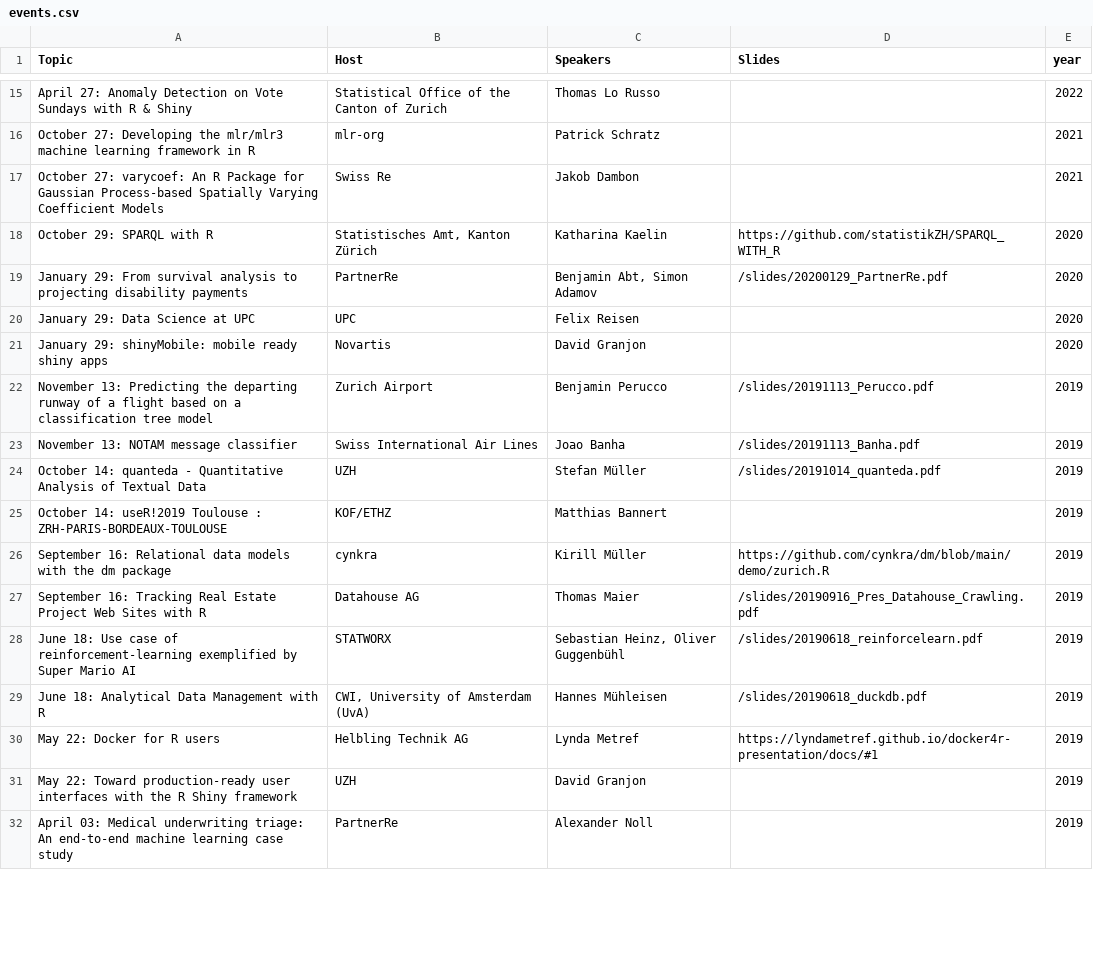
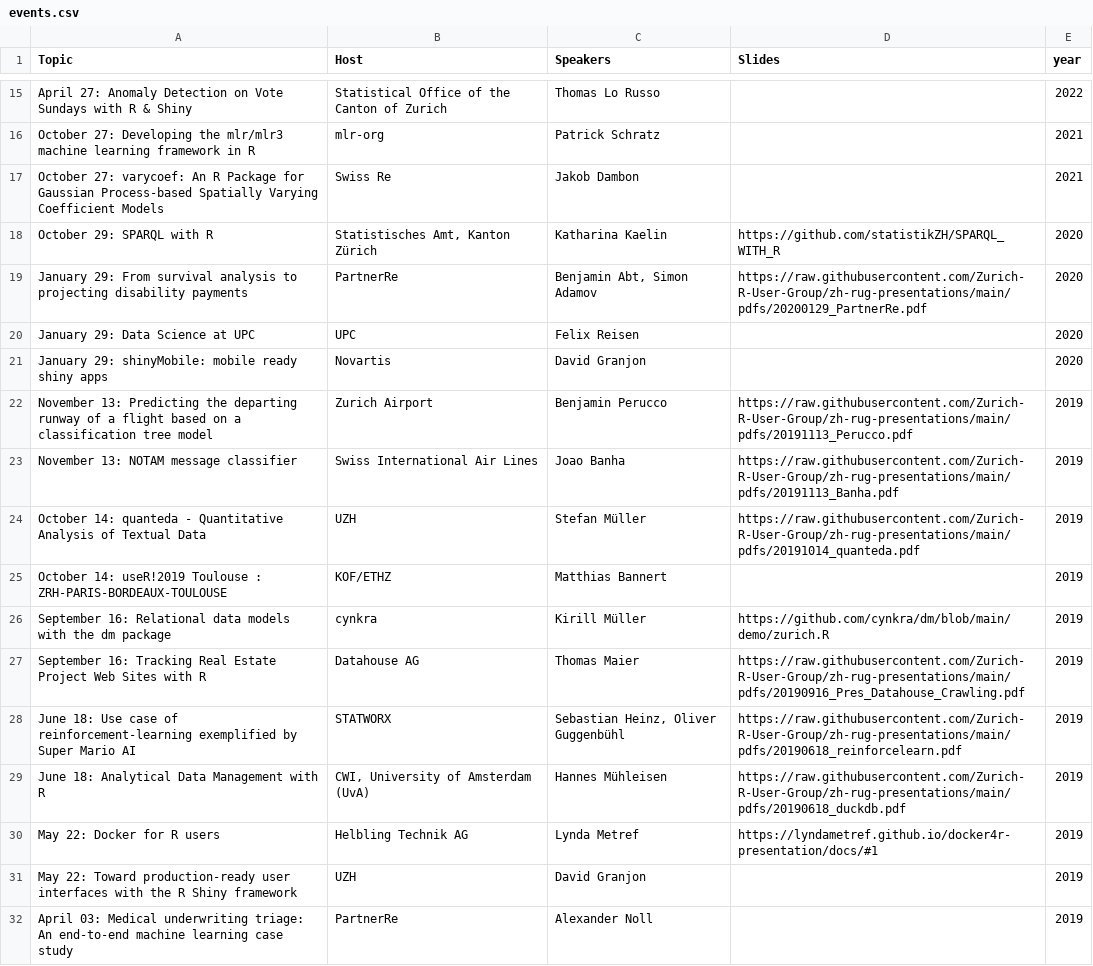
Before and after one commit to Zurich-R-User-Group/zurich-r-user-group.github.io, a CSV file: public/events.csv, drawn as a sheet; only a part is shown, gaps mark what is left out; the diff covers the shown part only.

Commit message:
added pdf links to files stored in a separate GitHub repo

```diff
--- a/public/events.csv
+++ b/public/events.csv
@@ -18,13 +18,13 @@ October 27: varycoef: An R Package for Gaussian Process-based Spatially Varying
 October 29: SPARQL with R,"Statistisches Amt, Kanton Zürich",Katharina Kaelin,https://github.com/statistikZH/SPARQL_WITH_R,2020
-January 29: From survival analysis to projecting disability payments,PartnerRe,"Benjamin Abt, Simon Adamov",/slides/20200129_PartnerRe.pdf,2020
+January 29: From survival analysis to projecting disability payments,PartnerRe,"Benjamin Abt, Simon Adamov",https://raw.githubusercontent.com/Zurich-R-User-Group/zh-rug-presentations/main/pdfs/20200129_PartnerRe.pdf,2020
 January 29: Data Science at UPC,UPC,Felix Reisen,,2020
 January 29: shinyMobile: mobile ready shiny apps,Novartis,David Granjon,,2020
-November 13: Predicting the departing runway of a flight based on a classification tree model,Zurich Airport,Benjamin Perucco,/slides/20191113_Perucco.pdf,2019
-November 13: NOTAM message classifier,Swiss International Air Lines,Joao Banha,/slides/20191113_Banha.pdf,2019
-October 14: quanteda - Quantitative Analysis of Textual Data,UZH,Stefan Müller,/slides/20191014_quanteda.pdf,2019
+November 13: Predicting the departing runway of a flight based on a classification tree model,Zurich Airport,Benjamin Perucco,https://raw.githubusercontent.com/Zurich-R-User-Group/zh-rug-presentations/main/pdfs/20191113_Perucco.pdf,2019
+November 13: NOTAM message classifier,Swiss International Air Lines,Joao Banha,https://raw.githubusercontent.com/Zurich-R-User-Group/zh-rug-presentations/main/pdfs/20191113_Banha.pdf,2019
+October 14: quanteda - Quantitative Analysis of Textual Data,UZH,Stefan Müller,https://raw.githubusercontent.com/Zurich-R-User-Group/zh-rug-presentations/main/pdfs/20191014_quanteda.pdf,2019
 October 14: useR!2019 Toulouse : ZRH-PARIS-BORDEAUX-TOULOUSE,KOF/ETHZ,Matthias Bannert,,2019
 September 16: Relational data models with the dm package,cynkra,Kirill Müller,https://github.com/cynkra/dm/blob/main/demo/zurich.R,2019
-September 16: Tracking Real Estate Project Web Sites with R,Datahouse AG,Thomas Maier,/slides/20190916_Pres_Datahouse_Crawling.pdf,2019
-June 18: Use case of reinforcement-learning exemplified by Super Mario AI,STATWORX,"Sebastian Heinz, Oliver Guggenbühl",/slides/20190618_reinforcelearn.pdf,2019
-June 18: Analytical Data Management with R,"CWI, University of Amsterdam (UvA)",Hannes Mühleisen,/slides/20190618_duckdb.pdf,2019
+September 16: Tracking Real Estate Project Web Sites with R,Datahouse AG,Thomas Maier,https://raw.githubusercontent.com/Zurich-R-User-Group/zh-rug-presentations/main/pdfs/20190916_Pres_Datahouse_Crawling.pdf,2019
+June 18: Use case of reinforcement-learning exemplified by Super Mario AI,STATWORX,"Sebastian Heinz, Oliver Guggenbühl",https://raw.githubusercontent.com/Zurich-R-User-Group/zh-rug-presentations/main/pdfs/20190618_reinforcelearn.pdf,2019
+June 18: Analytical Data Management with R,"CWI, University of Amsterdam (UvA)",Hannes Mühleisen,https://raw.githubusercontent.com/Zurich-R-User-Group/zh-rug-presentations/main/pdfs/20190618_duckdb.pdf,2019
 May 22: Docker for R users,Helbling Technik AG,Lynda Metref,https://lyndametref.github.io/docker4r-presentation/docs/#1,2019
```
Also changed, not shown: 16 edited cells elsewhere in this file.
